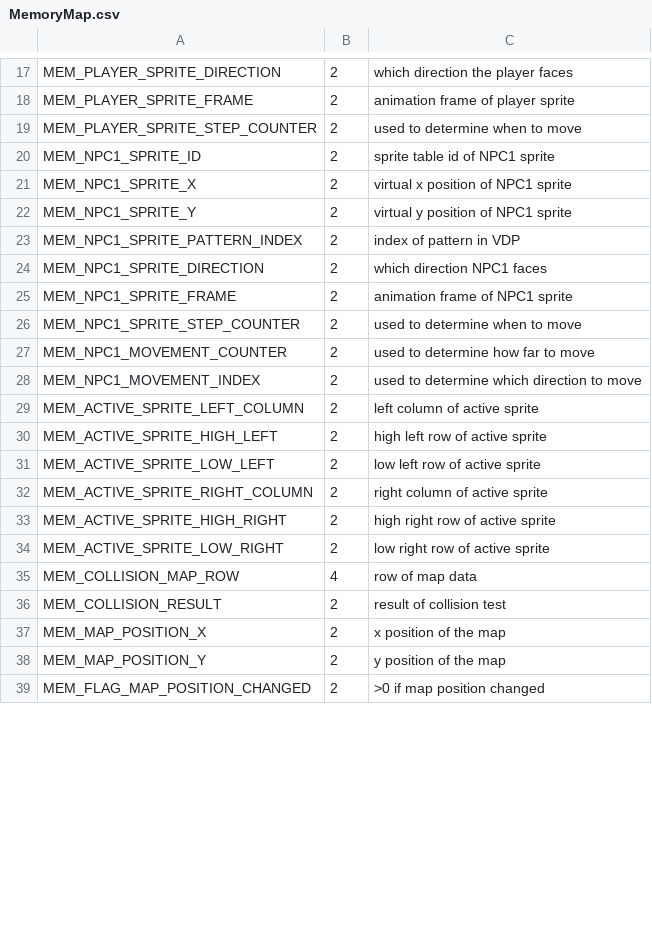
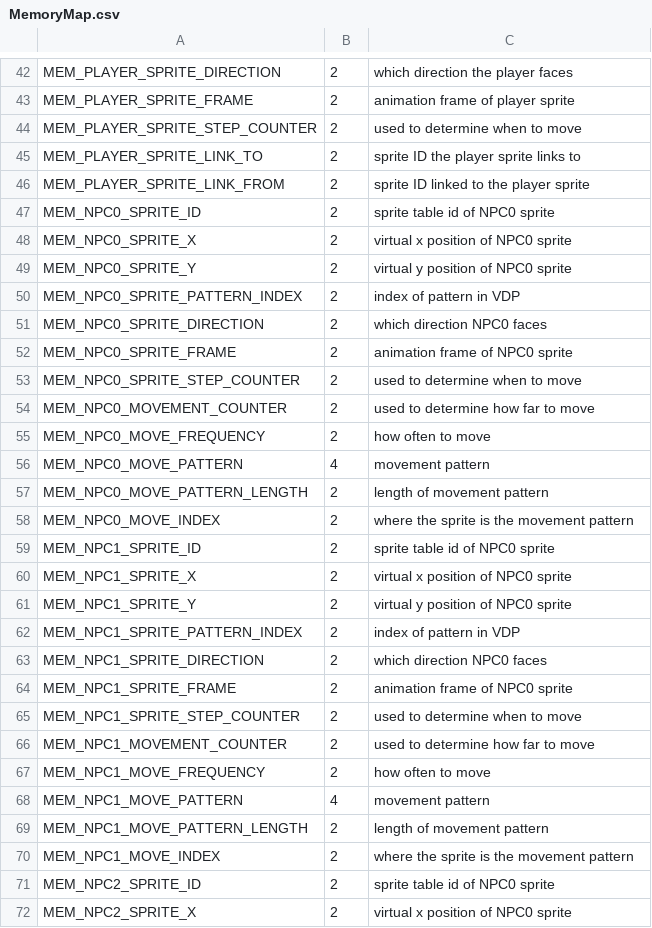
Before and after one commit to huguesjohnson/RetailClerk89, a CSV file: src/MemoryMap.csv, drawn as a sheet; only a part is shown, gaps mark what is left out; the shorter side is filled out with more unchanged rows; the diff covers the shown part only.

```diff
--- a/src/MemoryMap.csv
+++ b/src/MemoryMap.csv
@@ -19,10 +44,29 @@ MEM_PLAYER_SPRITE_FRAME,2,animation frame of player sprite
 MEM_PLAYER_SPRITE_STEP_COUNTER,2,used to determine when to move
-MEM_NPC1_SPRITE_ID,2,sprite table id of NPC1 sprite
-MEM_NPC1_SPRITE_X,2,virtual x position of NPC1 sprite
-MEM_NPC1_SPRITE_Y,2,virtual y position of NPC1 sprite
+MEM_PLAYER_SPRITE_LINK_TO,2,sprite ID the player sprite links to
+MEM_PLAYER_SPRITE_LINK_FROM,2,sprite ID linked to the player sprite
+MEM_NPC0_SPRITE_ID,2,sprite table id of NPC0 sprite
+MEM_NPC0_SPRITE_X,2,virtual x position of NPC0 sprite
+MEM_NPC0_SPRITE_Y,2,virtual y position of NPC0 sprite
+MEM_NPC0_SPRITE_PATTERN_INDEX,2,index of pattern in VDP
+MEM_NPC0_SPRITE_DIRECTION,2,which direction NPC0 faces
+MEM_NPC0_SPRITE_FRAME,2,animation frame of NPC0 sprite
+MEM_NPC0_SPRITE_STEP_COUNTER,2,used to determine when to move
+MEM_NPC0_MOVEMENT_COUNTER,2,used to determine how far to move
+MEM_NPC0_MOVE_FREQUENCY,2,how often to move
+MEM_NPC0_MOVE_PATTERN,4,movement pattern
+MEM_NPC0_MOVE_PATTERN_LENGTH,2,length of movement pattern
+MEM_NPC0_MOVE_INDEX,2,where the sprite is the movement pattern
+MEM_NPC1_SPRITE_ID,2,sprite table id of NPC0 sprite
+MEM_NPC1_SPRITE_X,2,virtual x position of NPC0 sprite
+MEM_NPC1_SPRITE_Y,2,virtual y position of NPC0 sprite
 MEM_NPC1_SPRITE_PATTERN_INDEX,2,index of pattern in VDP
-MEM_NPC1_SPRITE_DIRECTION,2,which direction NPC1 faces
-MEM_NPC1_SPRITE_FRAME,2,animation frame of NPC1 sprite
+MEM_NPC1_SPRITE_DIRECTION,2,which direction NPC0 faces
+MEM_NPC1_SPRITE_FRAME,2,animation frame of NPC0 sprite
 MEM_NPC1_SPRITE_STEP_COUNTER,2,used to determine when to move
 MEM_NPC1_MOVEMENT_COUNTER,2,used to determine how far to move
-MEM_NPC1_MOVEMENT_INDEX,2,used to determine which direction to move
+MEM_NPC1_MOVE_FREQUENCY,2,how often to move
+MEM_NPC1_MOVE_PATTERN,4,movement pattern
+MEM_NPC1_MOVE_PATTERN_LENGTH,2,length of movement pattern
+MEM_NPC1_MOVE_INDEX,2,where the sprite is the movement pattern
+MEM_NPC2_SPRITE_ID,2,sprite table id of NPC0 sprite
+MEM_NPC2_SPRITE_X,2,virtual x position of NPC0 sprite
```
Also changed, not shown: 57 added rows and 3 edited cells elsewhere in this file, 52 other files.
